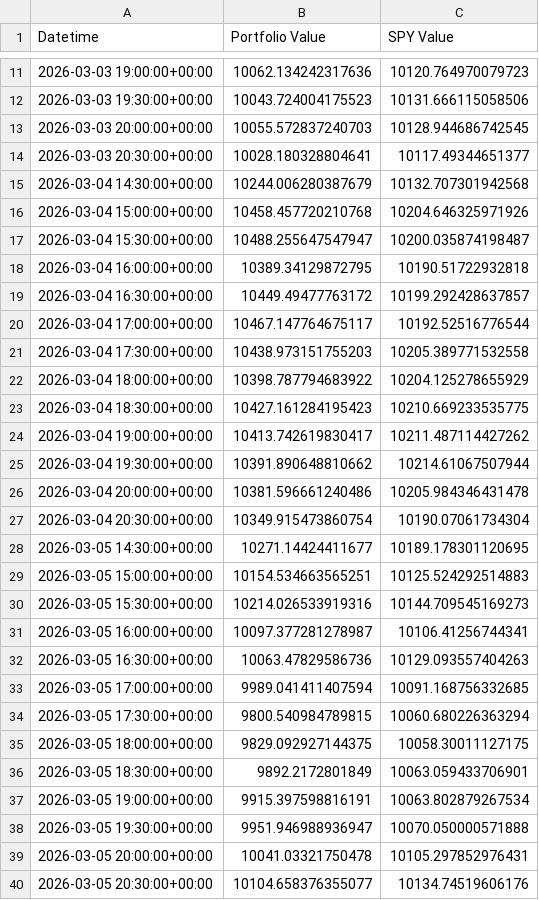
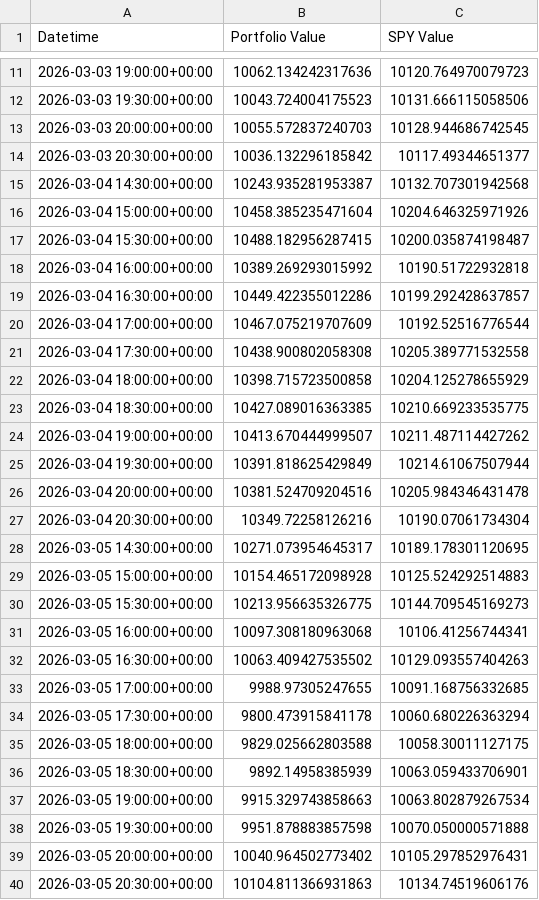
Before and after one commit to g-prakash/sp500_screener, a CSV file: hourly_index_picks_2026-03-03.csv, drawn as a sheet; only a part is shown, gaps mark what is left out; the diff covers the shown part only.

```diff
--- a/hourly_index_picks_2026-03-03.csv
+++ b/hourly_index_picks_2026-03-03.csv
@@ -13,28 +13,28 @@ Datetime,Portfolio Value,SPY Value
 2026-03-03 20:00:00+00:00,10055.572837240703,10128.944686742545
-2026-03-03 20:30:00+00:00,10028.180328804641,10117.49344651377
-2026-03-04 14:30:00+00:00,10244.006280387679,10132.707301942568
-2026-03-04 15:00:00+00:00,10458.457720210768,10204.646325971926
-2026-03-04 15:30:00+00:00,10488.255647547947,10200.035874198487
-2026-03-04 16:00:00+00:00,10389.34129872795,10190.51722932818
-2026-03-04 16:30:00+00:00,10449.49477763172,10199.292428637857
-2026-03-04 17:00:00+00:00,10467.147764675117,10192.52516776544
-2026-03-04 17:30:00+00:00,10438.973151755203,10205.389771532558
-2026-03-04 18:00:00+00:00,10398.787794683922,10204.125278655929
-2026-03-04 18:30:00+00:00,10427.161284195423,10210.669233535775
-2026-03-04 19:00:00+00:00,10413.742619830417,10211.487114427262
-2026-03-04 19:30:00+00:00,10391.890648810662,10214.61067507944
-2026-03-04 20:00:00+00:00,10381.596661240486,10205.984346431478
-2026-03-04 20:30:00+00:00,10349.915473860754,10190.07061734304
-2026-03-05 14:30:00+00:00,10271.14424411677,10189.178301120695
-2026-03-05 15:00:00+00:00,10154.534663565251,10125.524292514883
-2026-03-05 15:30:00+00:00,10214.026533919316,10144.709545169273
-2026-03-05 16:00:00+00:00,10097.377281278987,10106.41256744341
-2026-03-05 16:30:00+00:00,10063.47829586736,10129.093557404263
-2026-03-05 17:00:00+00:00,9989.041411407594,10091.168756332685
-2026-03-05 17:30:00+00:00,9800.540984789815,10060.680226363294
-2026-03-05 18:00:00+00:00,9829.092927144375,10058.30011127175
-2026-03-05 18:30:00+00:00,9892.2172801849,10063.059433706901
-2026-03-05 19:00:00+00:00,9915.397598816191,10063.802879267534
-2026-03-05 19:30:00+00:00,9951.946988936947,10070.050000571888
-2026-03-05 20:00:00+00:00,10041.03321750478,10105.297852976431
-2026-03-05 20:30:00+00:00,10104.658376355077,10134.74519606176
+2026-03-03 20:30:00+00:00,10036.132296185842,10117.49344651377
+2026-03-04 14:30:00+00:00,10243.935281953387,10132.707301942568
+2026-03-04 15:00:00+00:00,10458.385235471604,10204.646325971926
+2026-03-04 15:30:00+00:00,10488.182956287415,10200.035874198487
+2026-03-04 16:00:00+00:00,10389.269293015992,10190.51722932818
+2026-03-04 16:30:00+00:00,10449.422355012286,10199.292428637857
+2026-03-04 17:00:00+00:00,10467.075219707609,10192.52516776544
+2026-03-04 17:30:00+00:00,10438.900802058308,10205.389771532558
+2026-03-04 18:00:00+00:00,10398.715723500858,10204.125278655929
+2026-03-04 18:30:00+00:00,10427.089016363385,10210.669233535775
+2026-03-04 19:00:00+00:00,10413.670444999507,10211.487114427262
+2026-03-04 19:30:00+00:00,10391.818625429849,10214.61067507944
+2026-03-04 20:00:00+00:00,10381.524709204516,10205.984346431478
+2026-03-04 20:30:00+00:00,10349.72258126216,10190.07061734304
+2026-03-05 14:30:00+00:00,10271.073954645317,10189.178301120695
+2026-03-05 15:00:00+00:00,10154.465172098928,10125.524292514883
+2026-03-05 15:30:00+00:00,10213.956635326775,10144.709545169273
+2026-03-05 16:00:00+00:00,10097.308180963068,10106.41256744341
+2026-03-05 16:30:00+00:00,10063.409427535502,10129.093557404263
+2026-03-05 17:00:00+00:00,9988.97305247655,10091.168756332685
+2026-03-05 17:30:00+00:00,9800.473915841178,10060.680226363294
+2026-03-05 18:00:00+00:00,9829.025662803588,10058.30011127175
+2026-03-05 18:30:00+00:00,9892.14958385939,10063.059433706901
+2026-03-05 19:00:00+00:00,9915.329743858663,10063.802879267534
+2026-03-05 19:30:00+00:00,9951.878883857598,10070.050000571888
+2026-03-05 20:00:00+00:00,10040.964502773402,10105.297852976431
+2026-03-05 20:30:00+00:00,10104.811366931863,10134.74519606176
```
Also changed, not shown: 3 added rows and 146 edited cells elsewhere in this file, 2 other files.
